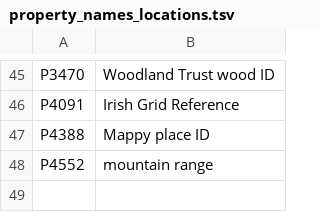
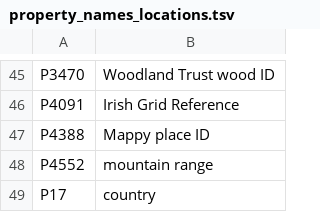
Before and after one commit to sgottsch/eventkg, a TSV file: src/resource/meta_data/wikidata/property_names_locations.tsv, drawn as a sheet; only a part is shown, gaps mark what is left out; the diff names each change by its address in the sheet, - before the commit and + after, or states it on an @@ line.

Commit message:
update resources

```diff
--- a/src/resource/meta_data/wikidata/property_names_locations.tsv
+++ b/src/resource/meta_data/wikidata/property_names_locations.tsv
+row 49: P17 | country
```
Also changed, not shown: 12 other files.
